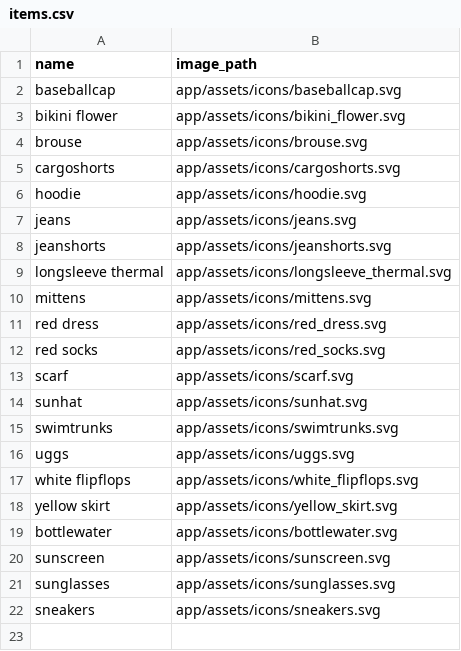
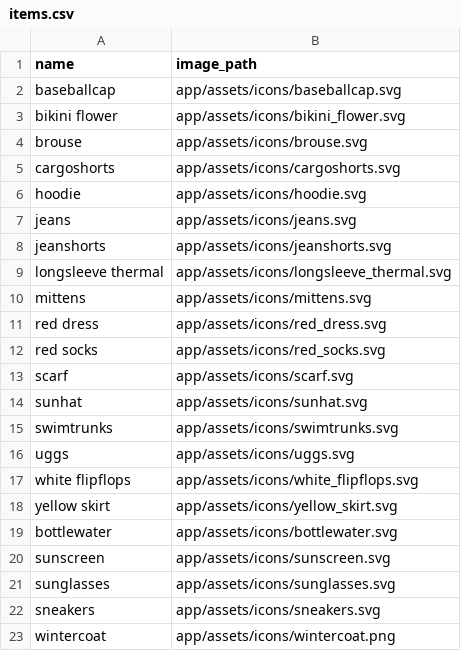
Before and after one commit to Edchen001/PackSnap, a CSV file: db/items.csv, drawn as a sheet; the diff names each change by its address in the sheet, - before the commit and + after, or states it on an @@ line.

Commit message:
styling for recommend, upload, seed for wintercoat

```diff
--- a/db/items.csv
+++ b/db/items.csv
+row 23: wintercoat | app/assets/icons/wintercoat.png
```
Also changed, not shown: db/suggestions.csv, 7 other files.
